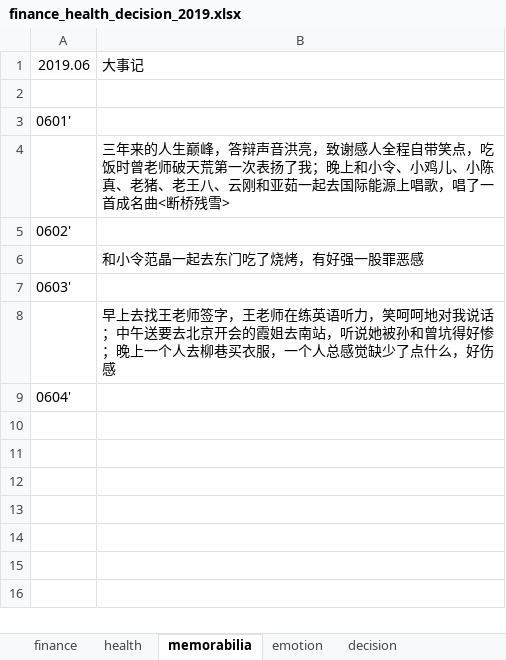
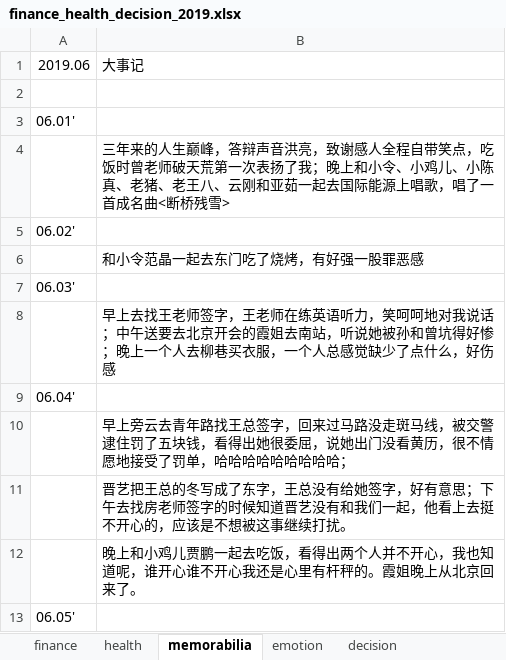
Before and after one commit to ilvcr/planandlife, an Excel workbook: 2019/finance_health_decision_2019.xlsx, sheet memorabilia, drawn as a sheet; values as stored, in another font and other column widths than the file's, no borders; the diff names each change by its address in the sheet, - before the commit and + after, or states it on an @@ line.

```diff
--- a/2019/finance_health_decision_2019.xlsx (sheet memorabilia)
+++ b/2019/finance_health_decision_2019.xlsx (sheet memorabilia)
-A3: 0601'
+A3: 06.01'
-A5: 0602'
+A5: 06.02'
-A7: 0603'
+A7: 06.03'
-A9: 0604'
+A9: 06.04'
+row 10:  | 早上旁云去青年路找王总签字，回来过马路没走斑马线，被交警逮住罚了五块钱，看得出她很委屈，说她出门没看黄历，很不情愿地接受了罚单，哈哈哈哈哈哈哈哈哈；
+row 11:  | 晋艺把王总的冬写成了东字，王总没有给她签字，好有意思；下午去找房老师签字的时候知道晋艺没有和我们一起，他看上去挺不开心的，应该是不想被这事继续打扰。
+row 12:  | 晚上和小鸡儿贾鹏一起去吃饭，看得出两个人并不开心，我也知道呢，谁开心谁不开心我还是心里有杆秤的。霞姐晚上从北京回来了。
+row 13: 06.05'
```
Also changed, not shown: sheet finance, sheet health, sheet emotion, 1 other file.
